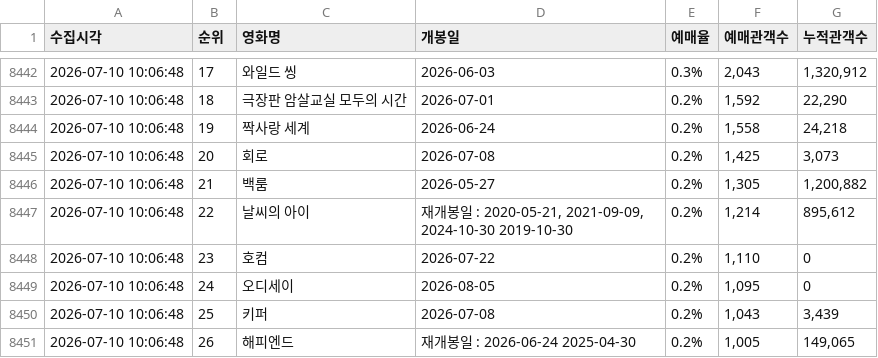
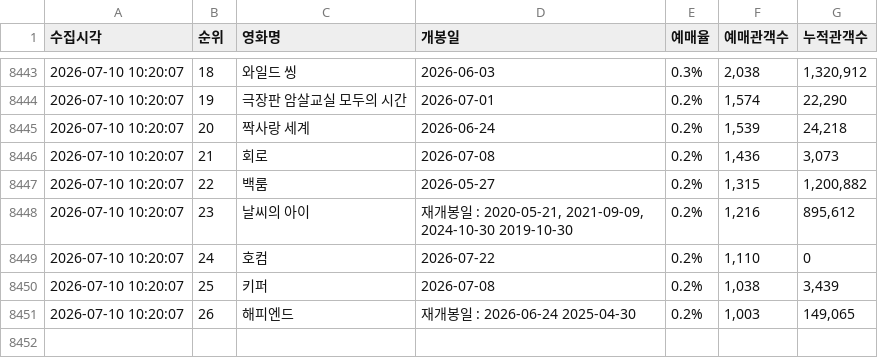
Before and after one commit to jaywhyyang/greenland2, a CSV file: competitors_hourly.csv, drawn as a sheet; only a part is shown, gaps mark what is left out; the diff covers the shown part only.

```diff
--- a/competitors_hourly.csv
+++ b/competitors_hourly.csv
@@ -8442,10 +8443,9 @@
-2026-07-10 10:06:48,17,와일드 씽,2026-06-03,0.3%,"2,043","1,320,912"
-2026-07-10 10:06:48,18,극장판 암살교실 모두의 시간,2026-07-01,0.2%,"1,592","22,290"
-2026-07-10 10:06:48,19,짝사랑 세계,2026-06-24,0.2%,"1,558","24,218"
-2026-07-10 10:06:48,20,회로,2026-07-08,0.2%,"1,425","3,073"
-2026-07-10 10:06:48,21,백룸,2026-05-27,0.2%,"1,305","1,200,882"
-2026-07-10 10:06:48,22,날씨의 아이,"재개봉일 : 2020-05-21, 2021-09-09, 2024-10-30 2019-10-30",0.2%,"1,214","895,612"
-2026-07-10 10:06:48,23,호컴,2026-07-22,0.2%,"1,110",0
-2026-07-10 10:06:48,24,오디세이,2026-08-05,0.2%,"1,095",0
-2026-07-10 10:06:48,25,키퍼,2026-07-08,0.2%,"1,043","3,439"
-2026-07-10 10:06:48,26,해피엔드,재개봉일 : 2026-06-24 2025-04-30,0.2%,"1,005","149,065"
+2026-07-10 10:20:07,18,와일드 씽,2026-06-03,0.3%,"2,038","1,320,912"
+2026-07-10 10:20:07,19,극장판 암살교실 모두의 시간,2026-07-01,0.2%,"1,574","22,290"
+2026-07-10 10:20:07,20,짝사랑 세계,2026-06-24,0.2%,"1,539","24,218"
+2026-07-10 10:20:07,21,회로,2026-07-08,0.2%,"1,436","3,073"
+2026-07-10 10:20:07,22,백룸,2026-05-27,0.2%,"1,315","1,200,882"
+2026-07-10 10:20:07,23,날씨의 아이,"재개봉일 : 2020-05-21, 2021-09-09, 2024-10-30 2019-10-30",0.2%,"1,216","895,612"
+2026-07-10 10:20:07,24,호컴,2026-07-22,0.2%,"1,110",0
+2026-07-10 10:20:07,25,키퍼,2026-07-08,0.2%,"1,038","3,439"
+2026-07-10 10:20:07,26,해피엔드,재개봉일 : 2026-06-24 2025-04-30,0.2%,"1,003","149,065"
```
Also changed, not shown: 4 added rows, 3 removed rows and 33 edited cells elsewhere in this file, greenland2_hourly.csv, 3 other files.
